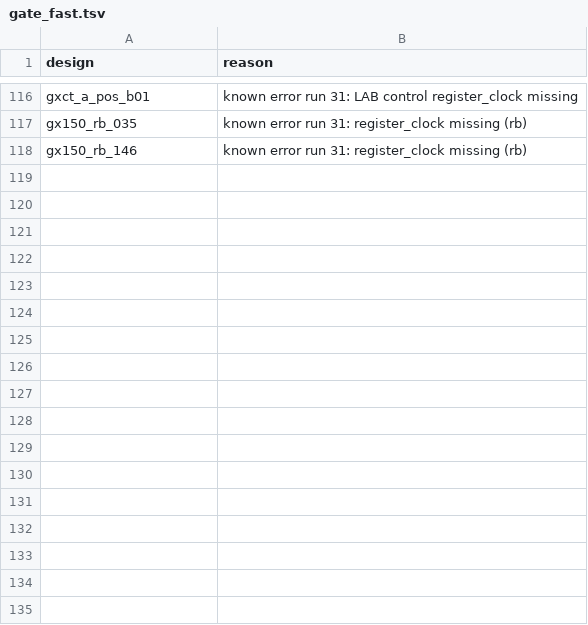
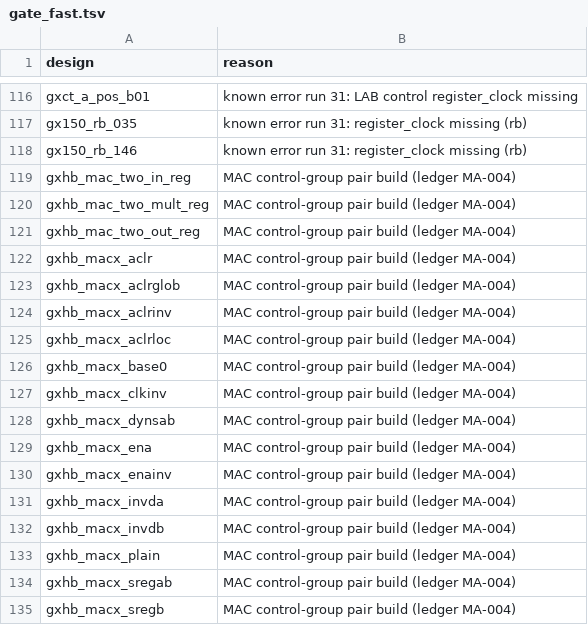
Before and after one commit to awtoau/pluribus, a TSV file: reference/gate_fast.tsv, drawn as a sheet; only a part is shown, gaps mark what is left out; the diff names each change by its address in the sheet, - before the commit and + after, or states it on an @@ line.

```diff
--- a/reference/gate_fast.tsv
+++ b/reference/gate_fast.tsv
+row 119: gxhb_mac_two_in_reg | MAC control-group pair build (ledger MA-004)
+row 120: gxhb_mac_two_mult_reg | MAC control-group pair build (ledger MA-004)
+row 121: gxhb_mac_two_out_reg | MAC control-group pair build (ledger MA-004)
+row 122: gxhb_macx_aclr | MAC control-group pair build (ledger MA-004)
+row 123: gxhb_macx_aclrglob | MAC control-group pair build (ledger MA-004)
+row 124: gxhb_macx_aclrinv | MAC control-group pair build (ledger MA-004)
+row 125: gxhb_macx_aclrloc | MAC control-group pair build (ledger MA-004)
+row 126: gxhb_macx_base0 | MAC control-group pair build (ledger MA-004)
+row 127: gxhb_macx_clkinv | MAC control-group pair build (ledger MA-004)
+row 128: gxhb_macx_dynsab | MAC control-group pair build (ledger MA-004)
+row 129: gxhb_macx_ena | MAC control-group pair build (ledger MA-004)
+row 130: gxhb_macx_enainv | MAC control-group pair build (ledger MA-004)
+row 131: gxhb_macx_invda | MAC control-group pair build (ledger MA-004)
+row 132: gxhb_macx_invdb | MAC control-group pair build (ledger MA-004)
+row 133: gxhb_macx_plain | MAC control-group pair build (ledger MA-004)
+row 134: gxhb_macx_sregab | MAC control-group pair build (ledger MA-004)
+row 135: gxhb_macx_sregb | MAC control-group pair build (ledger MA-004)
```
